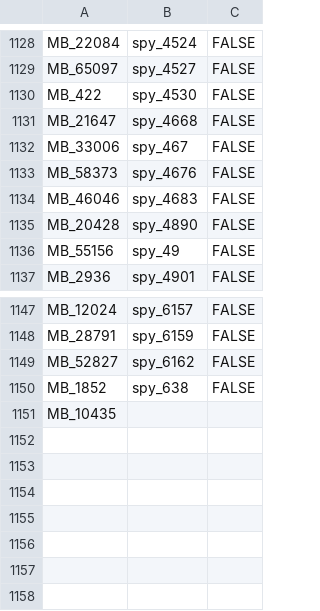
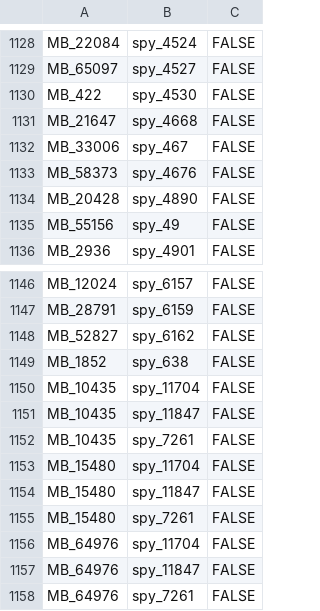
Before and after one commit to jjakubassa/WDI-Project, a CSV file: IR/data/goldstandard/gs_mb_spy.csv, drawn as a sheet; only a part is shown, gaps mark what is left out.

```diff
--- a/IR/data/goldstandard/gs_mb_spy.csv
+++ b/IR/data/goldstandard/gs_mb_spy.csv
@@ -1133,3 +1133,2 @@ MB_33006,spy_467,FALSE
 MB_58373,spy_4676,FALSE
-MB_46046,spy_4683,FALSE
 MB_20428,spy_4890,FALSE
@@ -1150,2 +1149,10 @@ MB_52827,spy_6162,FALSE
 MB_1852,spy_638,FALSE
-MB_10435,
+MB_10435, spy_11704, FALSE,
+MB_10435, spy_11847, FALSE,
+MB_10435, spy_7261, FALSE,
+MB_15480, spy_11704, FALSE,
+MB_15480, spy_11847, FALSE,
+MB_15480, spy_7261, FALSE,
+MB_64976, spy_11704, FALSE,
+MB_64976, spy_11847, FALSE,
+MB_64976, spy_7261, FALSE,
```
Also changed, not shown: IR/data/goldstandard/gs_wdc_mb.csv, IR/data/goldstandard/gs_wdc_spy.csv, 1 other file.
